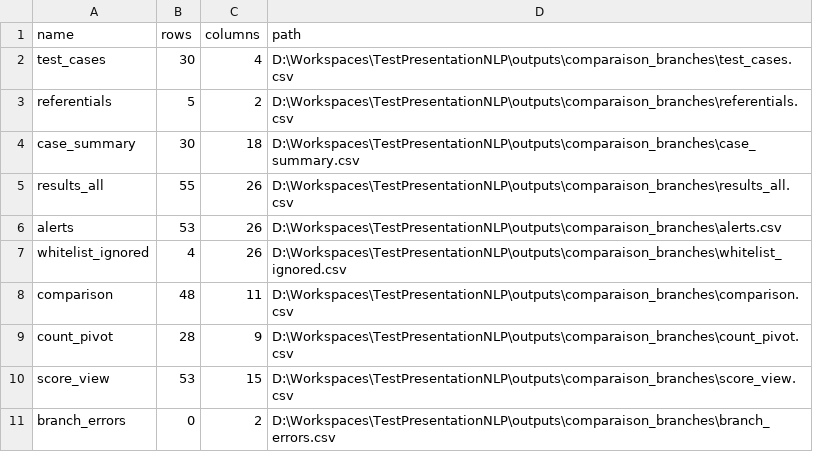
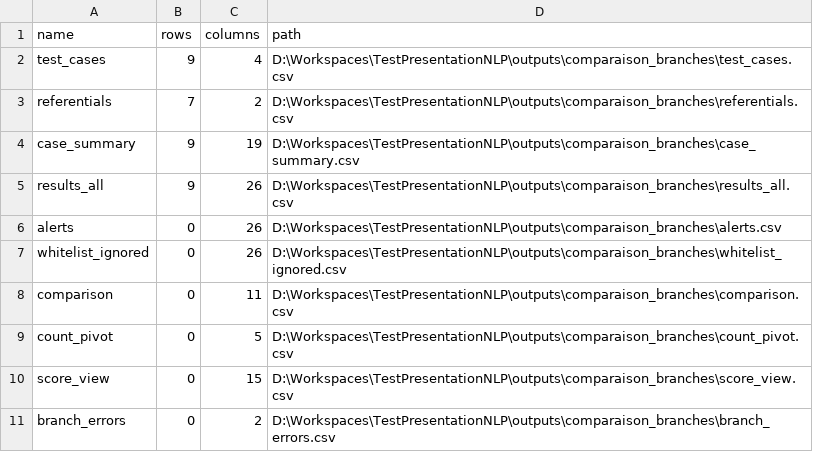
Before and after one commit to musvs34/TestPresentationNLP, a CSV file: outputs/comparaison_branches/manifest.csv, drawn as a sheet.

```diff
--- a/outputs/comparaison_branches/manifest.csv
+++ b/outputs/comparaison_branches/manifest.csv
@@ -1,11 +1,11 @@
 name,rows,columns,path
-test_cases,30,4,D:\Workspaces\TestPresentationNLP\outputs\comparaison_branches\test_cases.csv
-referentials,5,2,D:\Workspaces\TestPresentationNLP\outputs\comparaison_branches\referentials.csv
-case_summary,30,18,D:\Workspaces\TestPresentationNLP\outputs\comparaison_branches\case_summary.csv
-results_all,55,26,D:\Workspaces\TestPresentationNLP\outputs\comparaison_branches\results_all.csv
-alerts,53,26,D:\Workspaces\TestPresentationNLP\outputs\comparaison_branches\alerts.csv
-whitelist_ignored,4,26,D:\Workspaces\TestPresentationNLP\outputs\comparaison_branches\whitelist_ignored.csv
-comparison,48,11,D:\Workspaces\TestPresentationNLP\outputs\comparaison_branches\comparison.csv
-count_pivot,28,9,D:\Workspaces\TestPresentationNLP\outputs\comparaison_branches\count_pivot.csv
-score_view,53,15,D:\Workspaces\TestPresentationNLP\outputs\comparaison_branches\score_view.csv
+test_cases,9,4,D:\Workspaces\TestPresentationNLP\outputs\comparaison_branches\test_cases.csv
+referentials,7,2,D:\Workspaces\TestPresentationNLP\outputs\comparaison_branches\referentials.csv
+case_summary,9,19,D:\Workspaces\TestPresentationNLP\outputs\comparaison_branches\case_summary.csv
+results_all,9,26,D:\Workspaces\TestPresentationNLP\outputs\comparaison_branches\results_all.csv
+alerts,0,26,D:\Workspaces\TestPresentationNLP\outputs\comparaison_branches\alerts.csv
+whitelist_ignored,0,26,D:\Workspaces\TestPresentationNLP\outputs\comparaison_branches\whitelist_ignored.csv
+comparison,0,11,D:\Workspaces\TestPresentationNLP\outputs\comparaison_branches\comparison.csv
+count_pivot,0,5,D:\Workspaces\TestPresentationNLP\outputs\comparaison_branches\count_pivot.csv
+score_view,0,15,D:\Workspaces\TestPresentationNLP\outputs\comparaison_branches\score_view.csv
 branch_errors,0,2,D:\Workspaces\TestPresentationNLP\outputs\comparaison_branches\branch_errors.csv
```
Also changed, not shown: configs/test_cases.csv, outputs/comparaison_branches/case_summary.csv, 22 other files.
